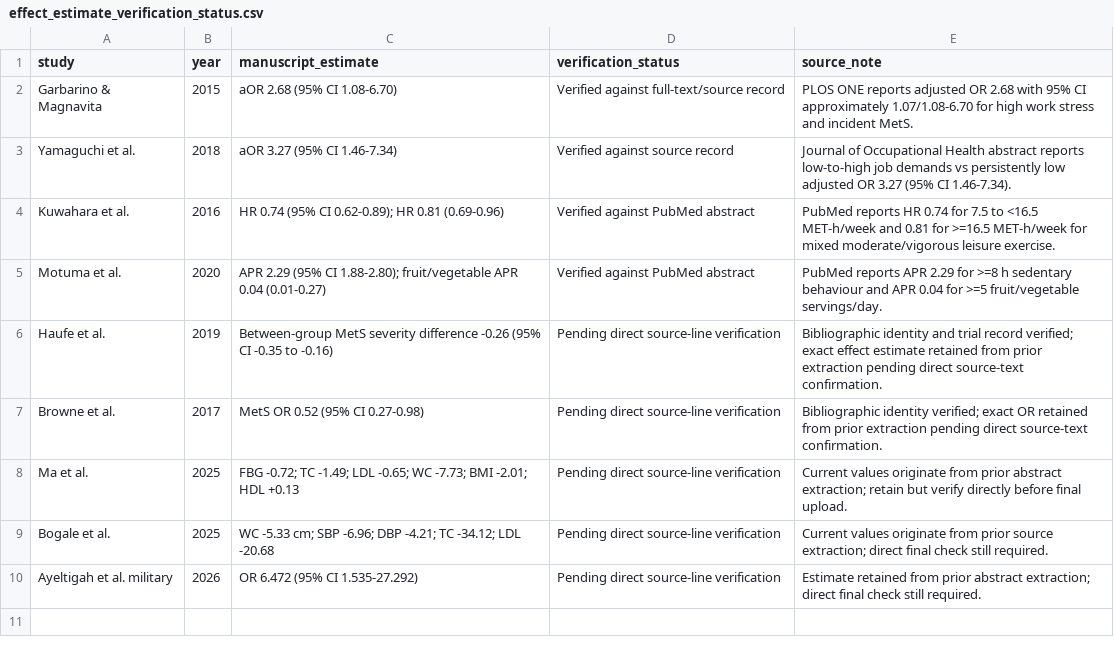
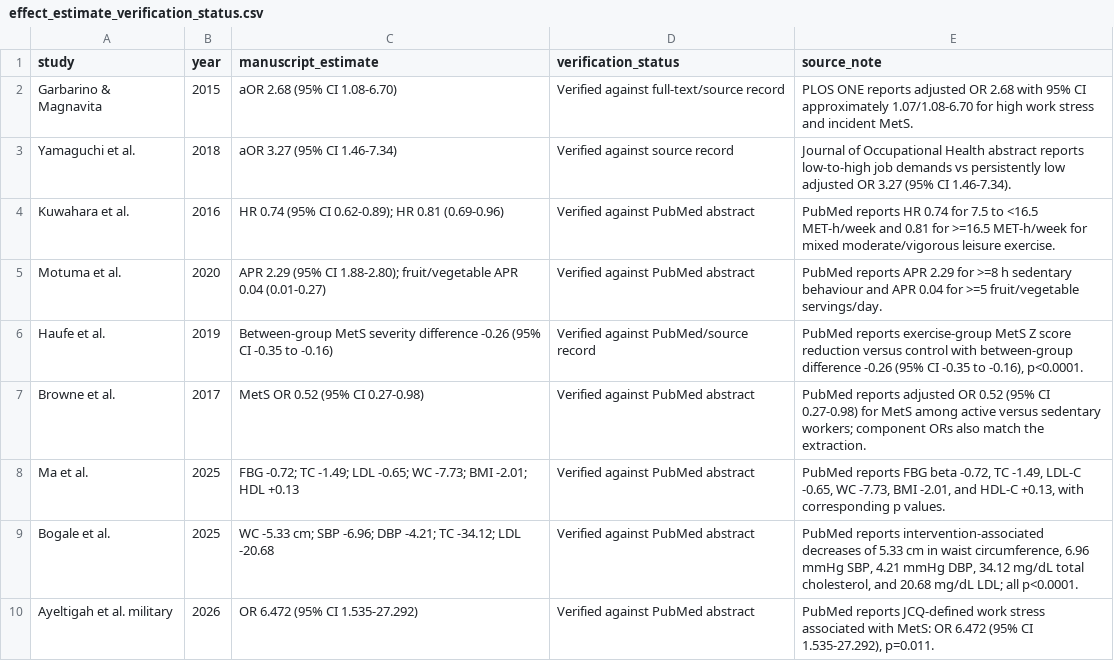
Before and after one commit to OG-Kyere/workplace-stress-metabolic-syndrome-systematic-review, a CSV file: data/effect_estimate_verification_status.csv, drawn as a sheet.

Commit message:
Verify five priority effect estimates against source records

```diff
--- a/data/effect_estimate_verification_status.csv
+++ b/data/effect_estimate_verification_status.csv
@@ -5,6 +5,6 @@ study,year,manuscript_estimate,verification_status,source_note
 "Motuma et al.",2020,"APR 2.29 (95% CI 1.88-2.80); fruit/vegetable APR 0.04 (0.01-0.27)","Verified against PubMed abstract","PubMed reports APR 2.29 for >=8 h sedentary behaviour and APR 0.04 for >=5 fruit/vegetable servings/day."
-"Haufe et al.",2019,"Between-group MetS severity difference -0.26 (95% CI -0.35 to -0.16)","Pending direct source-line verification","Bibliographic identity and trial record verified; exact effect estimate retained from prior extraction pending direct source-text confirmation."
-"Browne et al.",2017,"MetS OR 0.52 (95% CI 0.27-0.98)","Pending direct source-line verification","Bibliographic identity verified; exact OR retained from prior extraction pending direct source-text confirmation."
-"Ma et al.",2025,"FBG -0.72; TC -1.49; LDL -0.65; WC -7.73; BMI -2.01; HDL +0.13","Pending direct source-line verification","Current values originate from prior abstract extraction; retain but verify directly before final upload."
-"Bogale et al.",2025,"WC -5.33 cm; SBP -6.96; DBP -4.21; TC -34.12; LDL -20.68","Pending direct source-line verification","Current values originate from prior source extraction; direct final check still required."
-"Ayeltigah et al. military",2026,"OR 6.472 (95% CI 1.535-27.292)","Pending direct source-line verification","Estimate retained from prior abstract extraction; direct final check still required."
+"Haufe et al.",2019,"Between-group MetS severity difference -0.26 (95% CI -0.35 to -0.16)","Verified against PubMed/source record","PubMed reports exercise-group MetS Z score reduction versus control with between-group difference -0.26 (95% CI -0.35 to -0.16), p<0.0001."
+"Browne et al.",2017,"MetS OR 0.52 (95% CI 0.27-0.98)","Verified against PubMed abstract","PubMed reports adjusted OR 0.52 (95% CI 0.27-0.98) for MetS among active versus sedentary workers; component ORs also match the extraction."
+"Ma et al.",2025,"FBG -0.72; TC -1.49; LDL -0.65; WC -7.73; BMI -2.01; HDL +0.13","Verified against PubMed abstract","PubMed reports FBG beta -0.72, TC -1.49, LDL-C -0.65, WC -7.73, BMI -2.01, and HDL-C +0.13, with corresponding p values."
+"Bogale et al.",2025,"WC -5.33 cm; SBP -6.96; DBP -4.21; TC -34.12; LDL -20.68","Verified against PubMed abstract","PubMed reports intervention-associated decreases of 5.33 cm in waist circumference, 6.96 mmHg SBP, 4.21 mmHg DBP, 34.12 mg/dL total cholesterol, and 20.68 mg/dL LDL; all p<0.0001."
+"Ayeltigah et al. military",2026,"OR 6.472 (95% CI 1.535-27.292)","Verified against PubMed abstract","PubMed reports JCQ-defined work stress associated with MetS: OR 6.472 (95% CI 1.535-27.292), p=0.011."
```
